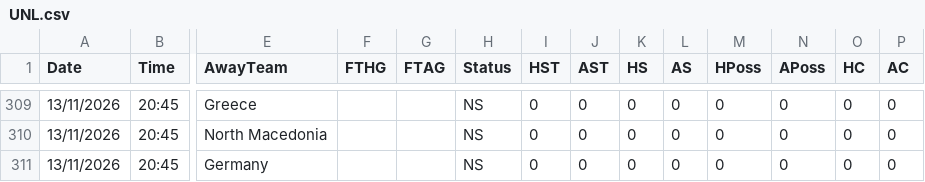
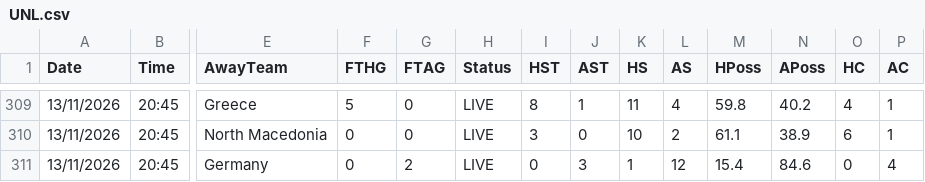
Before and after one commit to yorsbedoya-ui/pizarra-de-pronosticos, a CSV file: data/europa/UNL.csv, drawn as a sheet; only a part is shown, gaps mark what is left out; the diff covers the shown part only; the diff names each change by its address in the sheet, - before the commit and + after, or states it on an @@ line.

```diff
--- a/data/europa/UNL.csv
+++ b/data/europa/UNL.csv
-F309 (FTHG): (empty)
+F309 (FTHG): 5
-G309:G310 (FTAG): (empty)
+G309:G310 (FTAG): 0
-H309:H311 (Status): NS
+H309:H311 (Status): LIVE
-I309 (HST): 0
+I309 (HST): 8
-J309 (AST): 0
+J309 (AST): 1
-K309 (HS): 0
+K309 (HS): 11
-L309 (AS): 0
+L309 (AS): 4
-M309 (HPoss): 0
+M309 (HPoss): 59.8
-N309 (APoss): 0
+N309 (APoss): 40.2
-O309 (HC): 0
+O309 (HC): 4
-P309:P310 (AC): 0
+P309:P310 (AC): 1
-F310:F311 (FTHG): (empty)
+F310:F311 (FTHG): 0
-I310 (HST): 0
+I310 (HST): 3
-K310 (HS): 0
+K310 (HS): 10
-L310 (AS): 0
+L310 (AS): 2
-M310 (HPoss): 0
+M310 (HPoss): 61.1
-N310 (APoss): 0
+N310 (APoss): 38.9
-O310 (HC): 0
+O310 (HC): 6
-G311 (FTAG): (empty)
+G311 (FTAG): 2
-J311 (AST): 0
+J311 (AST): 3
-K311 (HS): 0
+K311 (HS): 1
-L311 (AS): 0
+L311 (AS): 12
-M311 (HPoss): 0
+M311 (HPoss): 15.4
-N311 (APoss): 0
+N311 (APoss): 84.6
-P311 (AC): 0
+P311 (AC): 4
```
Also changed, not shown: 60 edited cells elsewhere in this file.
